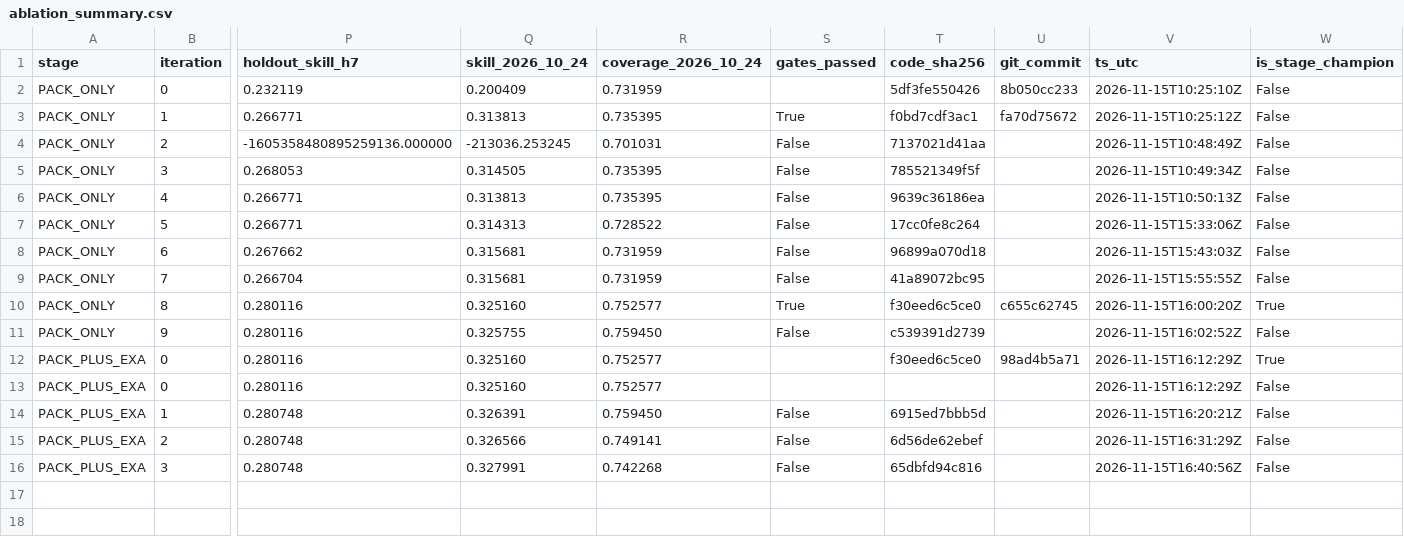
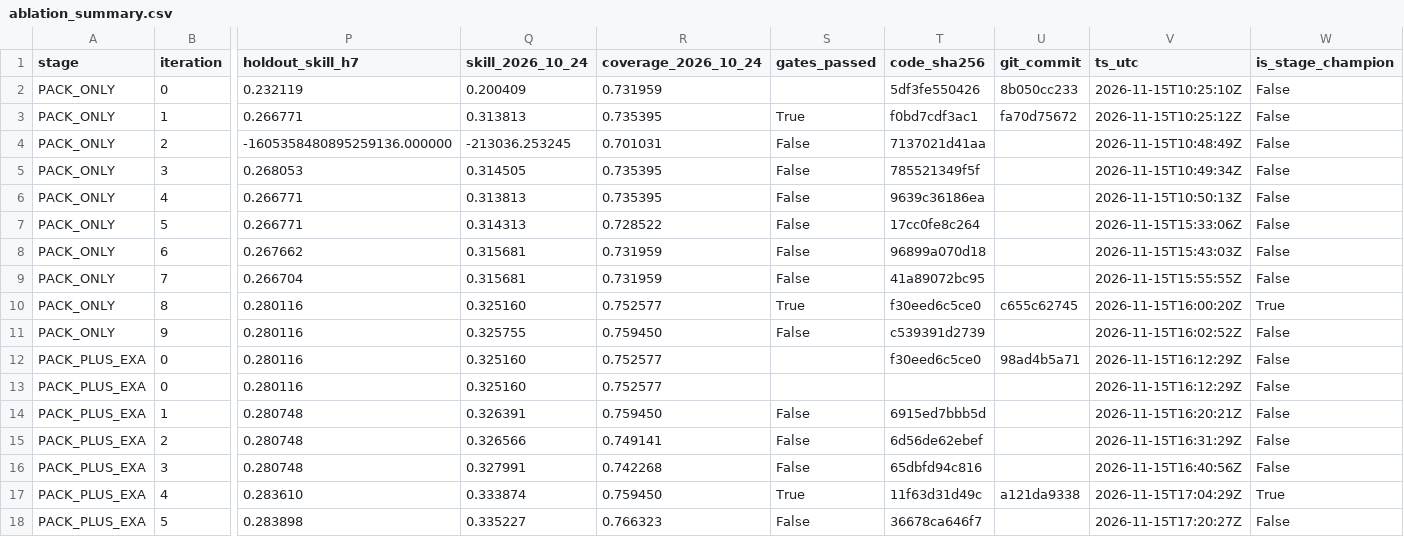
Before and after one commit to lonexreb/tripathy-loop-e01-t02-gpu-value, a CSV file: outputs/ablation_summary.csv, drawn as a sheet; only a part is shown, gaps mark what is left out; rows hold the shown columns only; the diff names each change by its address in the sheet, - before the commit and + after, or states it on an @@ line.

```diff
--- a/outputs/ablation_summary.csv
+++ b/outputs/ablation_summary.csv
-W12 (is_stage_champion): True
+W12 (is_stage_champion): False
+row 17: PACK_PLUS_EXA | 4 | 0.283610 | 0.333874 | 0.759450 | True | 11f63d31d49c | a121da9338 | 2026-11-15T17:04:29Z | True
+row 18: PACK_PLUS_EXA | 5 | 0.283898 | 0.335227 | 0.766323 | False | 36678ca646f7 |  | 2026-11-15T17:20:27Z | False
```
Also changed, not shown: 13 other files.
